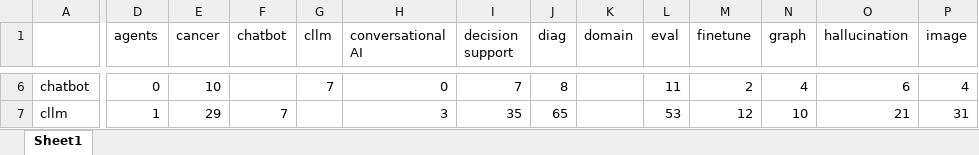
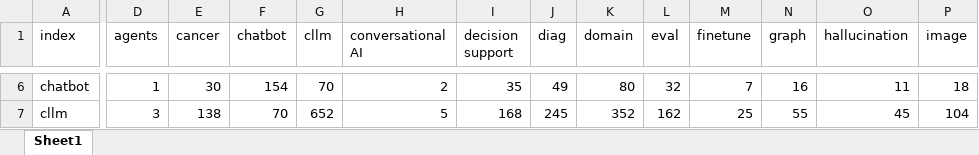
Before and after one commit to phdupmmcp/phase1_soa, an Excel workbook: data/concurrence_keywords.xlsx, sheet Sheet1, drawn as a sheet; only a part is shown, gaps mark what is left out; values as stored, in another font and other column widths than the file's, no cell formats; conditional formats not drawn; the diff covers the shown part only; the diff names each change by its address in the sheet, - before the commit and + after, or states it on an @@ line.

```diff
--- a/data/concurrence_keywords.xlsx (sheet Sheet1)
+++ b/data/concurrence_keywords.xlsx (sheet Sheet1)
-A1: (empty)
+A1: index
-D6 (agents): 0
+D6 (agents): 1
-E6 (cancer): 10
+E6 (cancer): 30
-F6 (chatbot): (empty)
+F6 (chatbot): 154
-G6 (cllm): 7
+G6 (cllm): 70
-H6 (conversational AI): 0
+H6 (conversational AI): 2
-I6 (decision support): 7
+I6 (decision support): 35
-J6 (diag): 8
+J6 (diag): 49
-K6 (domain): (empty)
+K6 (domain): 80
-L6 (eval): 11
+L6 (eval): 32
-M6 (finetune): 2
+M6 (finetune): 7
-N6 (graph): 4
+N6 (graph): 16
-O6 (hallucination): 6
+O6 (hallucination): 11
-P6 (image): 4
+P6 (image): 18
-D7 (agents): 1
+D7 (agents): 3
-E7 (cancer): 29
+E7 (cancer): 138
-F7 (chatbot): 7
+F7 (chatbot): 70
-G7 (cllm): (empty)
+G7 (cllm): 652
-H7 (conversational AI): 3
+H7 (conversational AI): 5
-I7 (decision support): 35
+I7 (decision support): 168
-J7 (diag): 65
+J7 (diag): 245
-K7 (domain): (empty)
+K7 (domain): 352
-L7 (eval): 53
+L7 (eval): 162
-M7 (finetune): 12
+M7 (finetune): 25
-N7 (graph): 10
+N7 (graph): 55
-O7 (hallucination): 21
+O7 (hallucination): 45
-P7 (image): 31
+P7 (image): 104
```
Also changed, not shown: 4 added rows, 4 removed rows and 606 edited cells elsewhere in this sheet, cell formats, data/kg_queries.xlsx, 2 other files.
